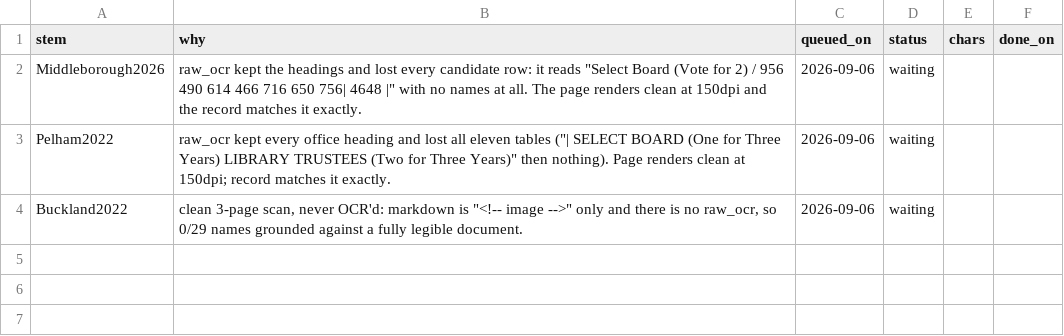
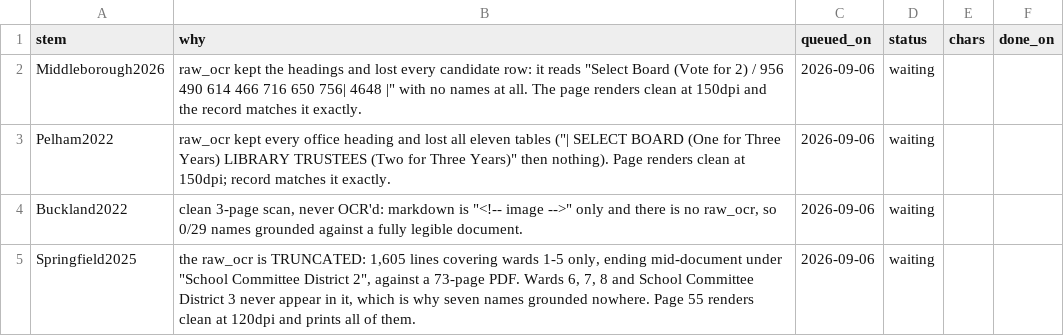
Before and after one commit to JamesNicholsWorley/muni-harvest, a CSV file: qa/ocr_queue.csv, drawn as a sheet; the diff names each change by its address in the sheet, - before the commit and + after, or states it on an @@ line.

```diff
--- a/qa/ocr_queue.csv
+++ b/qa/ocr_queue.csv
+row 5: Springfield2025 | the raw_ocr is TRUNCATED: 1,605 lines covering wards 1-5 only, ending mid-document under "School Committee District 2", against a 73-page PDF. Wards 6, 7, 8 and School Committee District 3 never appear in it, which is why seven names grounded nowhere. Page 55 renders clean at 120dpi and prints all of them. | 2026-09-06 | waiting
```
Also changed, not shown: qa/worklist.csv, 1 other file.
